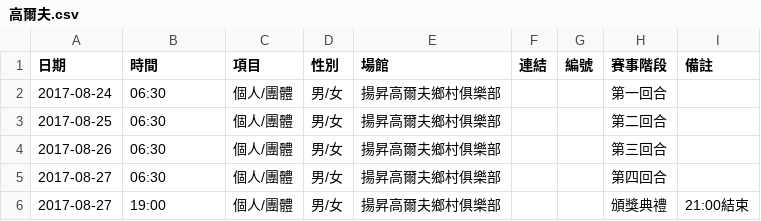
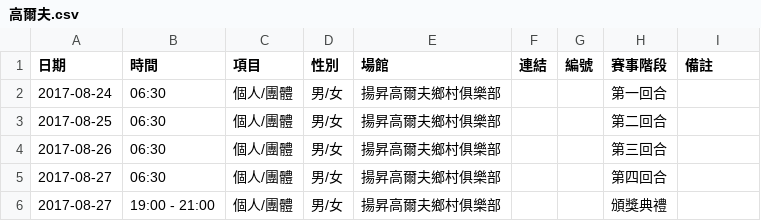
Before and after one commit to nthspace/universiade-scripts, a CSV file: schedules/高爾夫.csv, drawn as a sheet.

```diff
--- a/schedules/高爾夫.csv
+++ b/schedules/高爾夫.csv
@@ -5,2 +5,2 @@
 2017-08-27,06:30,個人/團體,男/女,揚昇高爾夫鄉村俱樂部,,,第四回合,
-2017-08-27,19:00,個人/團體,男/女,揚昇高爾夫鄉村俱樂部,,,頒獎典禮,21:00結束
+2017-08-27,19:00 - 21:00,個人/團體,男/女,揚昇高爾夫鄉村俱樂部,,,頒獎典禮,
```
Also changed, not shown: schedules/跆拳道.csv.
